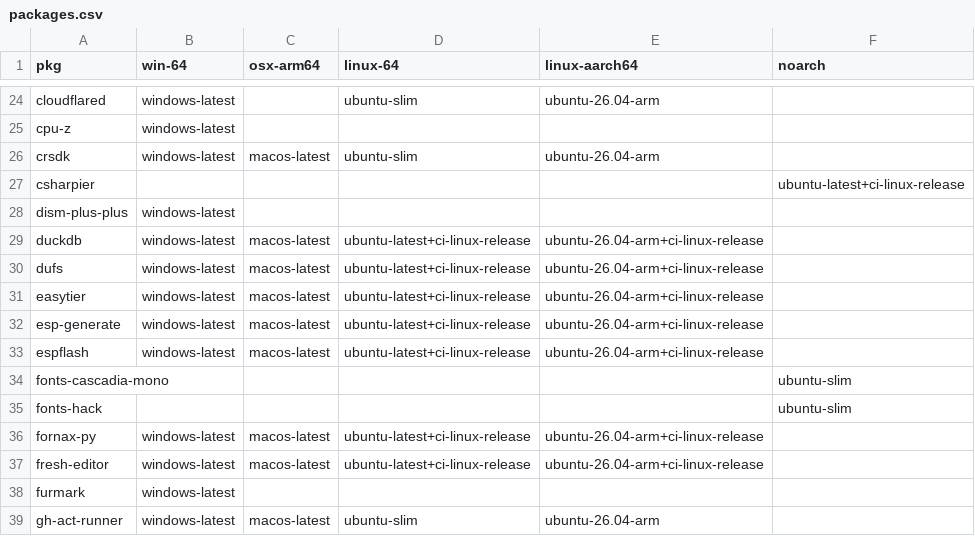
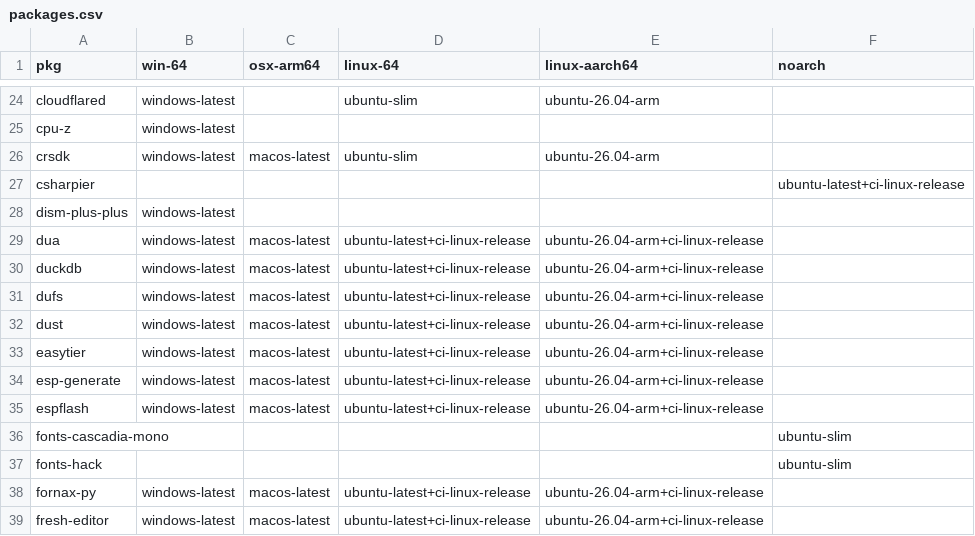
Before and after one commit to Glatzel/demon-forge, a CSV file: packages.csv, drawn as a sheet; only a part is shown, gaps mark what is left out; the shorter side is filled out with more unchanged rows.

```diff
--- a/packages.csv
+++ b/packages.csv
@@ -28,4 +28,6 @@ csharpier,,,,,ubuntu-latest+ci-linux-release
 dism-plus-plus,windows-latest,,,,
+dua,windows-latest,macos-latest,ubuntu-latest+ci-linux-release,ubuntu-26.04-arm+ci-linux-release,
 duckdb,windows-latest,macos-latest,ubuntu-latest+ci-linux-release,ubuntu-26.04-arm+ci-linux-release,
 dufs,windows-latest,macos-latest,ubuntu-latest+ci-linux-release,ubuntu-26.04-arm+ci-linux-release,
+dust,windows-latest,macos-latest,ubuntu-latest+ci-linux-release,ubuntu-26.04-arm+ci-linux-release,
 easytier,windows-latest,macos-latest,ubuntu-latest+ci-linux-release,ubuntu-26.04-arm+ci-linux-release,
```
Also changed, not shown: 6 other files.
